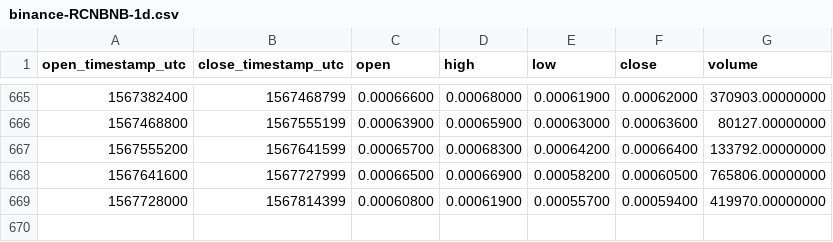
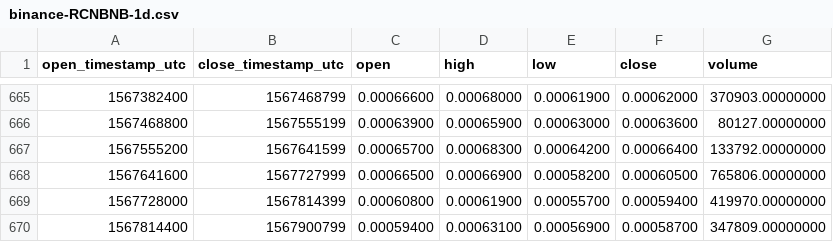
Before and after one commit to cryptobigbro/binance-RCNBNB, a CSV file: binance-RCNBNB-1d.csv, drawn as a sheet; only a part is shown, gaps mark what is left out.

Commit message:
Update OHLCV data.

```diff
--- a/binance-RCNBNB-1d.csv
+++ b/binance-RCNBNB-1d.csv
@@ -669 +669,2 @@ open_timestamp_utc,close_timestamp_utc,open,high,low,close,volume
 1567728000,1567814399,0.00060800,0.00061900,0.00055700,0.00059400,419970.00000000
+1567814400,1567900799,0.00059400,0.00063100,0.00056900,0.00058700,347809.00000000
```
Also changed, not shown: 1 other file.
